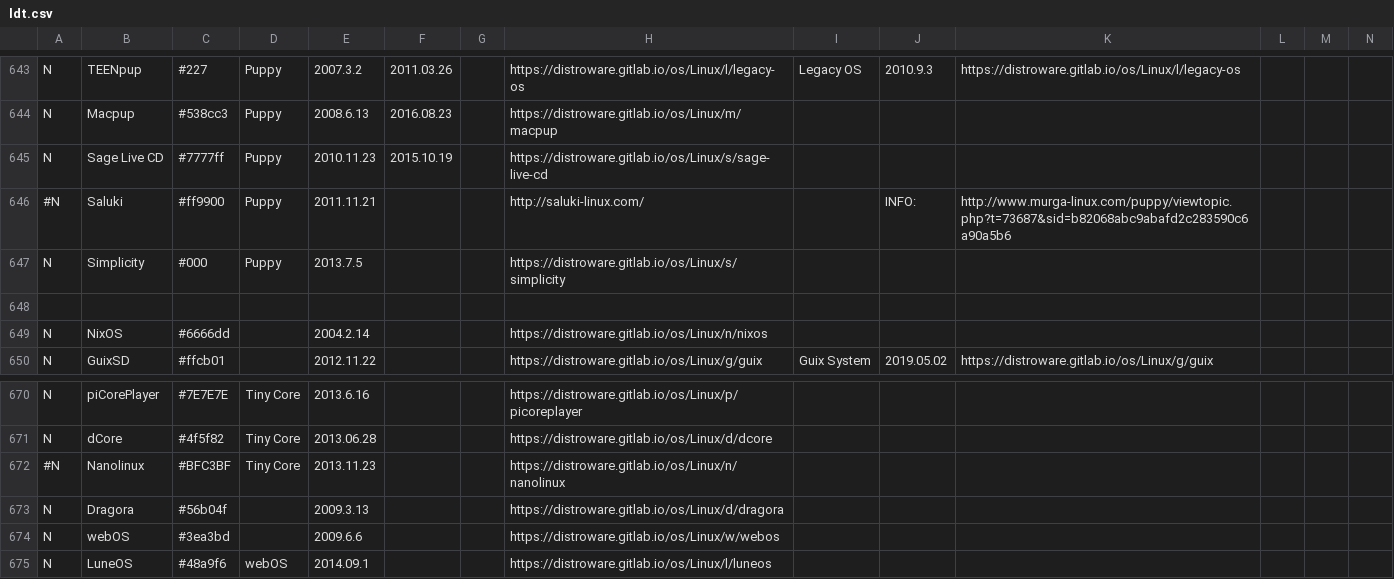
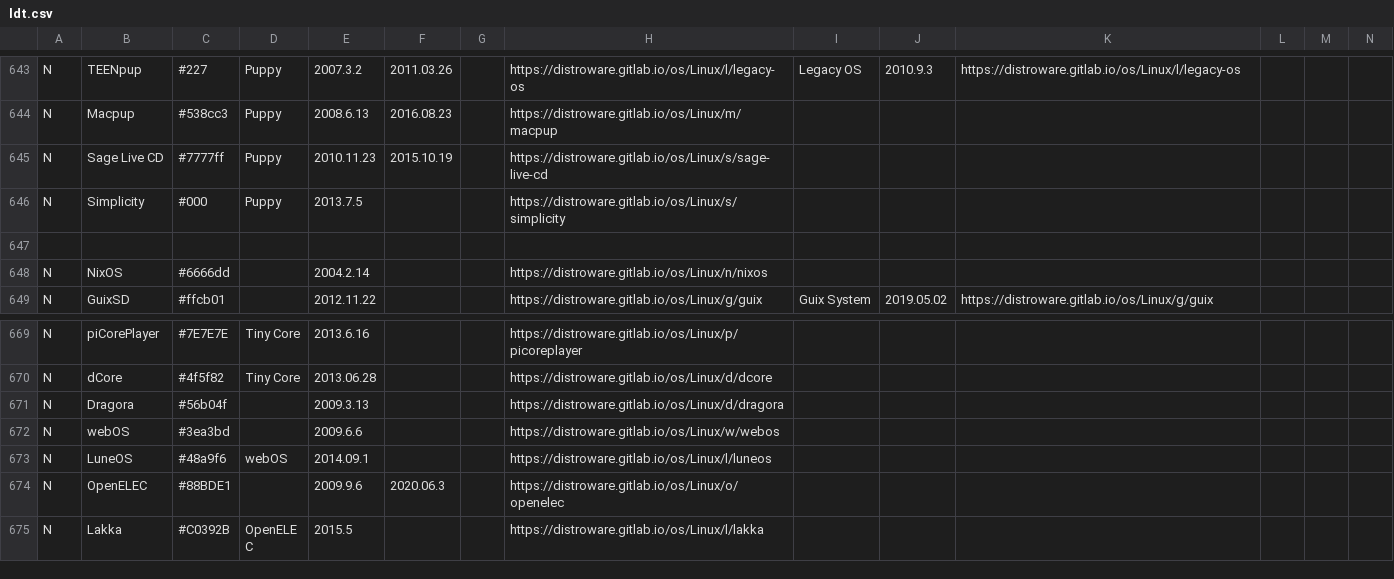
Before and after one commit to FabioLolix/fucina-timelines, a CSV file: ltd_opinionated_1/ldt.csv, drawn as a sheet; only a part is shown, gaps mark what is left out; the shorter side is filled out with more unchanged rows; rows hold the shown columns only; the diff names each change by its address in the sheet, - before the commit and + after, or states it on an @@ line.

Commit message:
Update ldt.csv

```diff
--- a/ltd_opinionated_1/ldt.csv
+++ b/ltd_opinionated_1/ldt.csv
-row 646: #N | Saluki | #ff9900 | Puppy | 2011.11.21 |  |  | http://saluki-linux.com/ |  | INFO: | http://www.murga-linux.com/puppy/viewtopic.php?t=73687&sid=b82068abc9abafd2c283590c6a90a5b6
-row 672: #N | Nanolinux | #BFC3BF | Tiny Core | 2013.11.23 |  |  | https://distroware.gitlab.io/os/Linux/n/nanolinux
```
